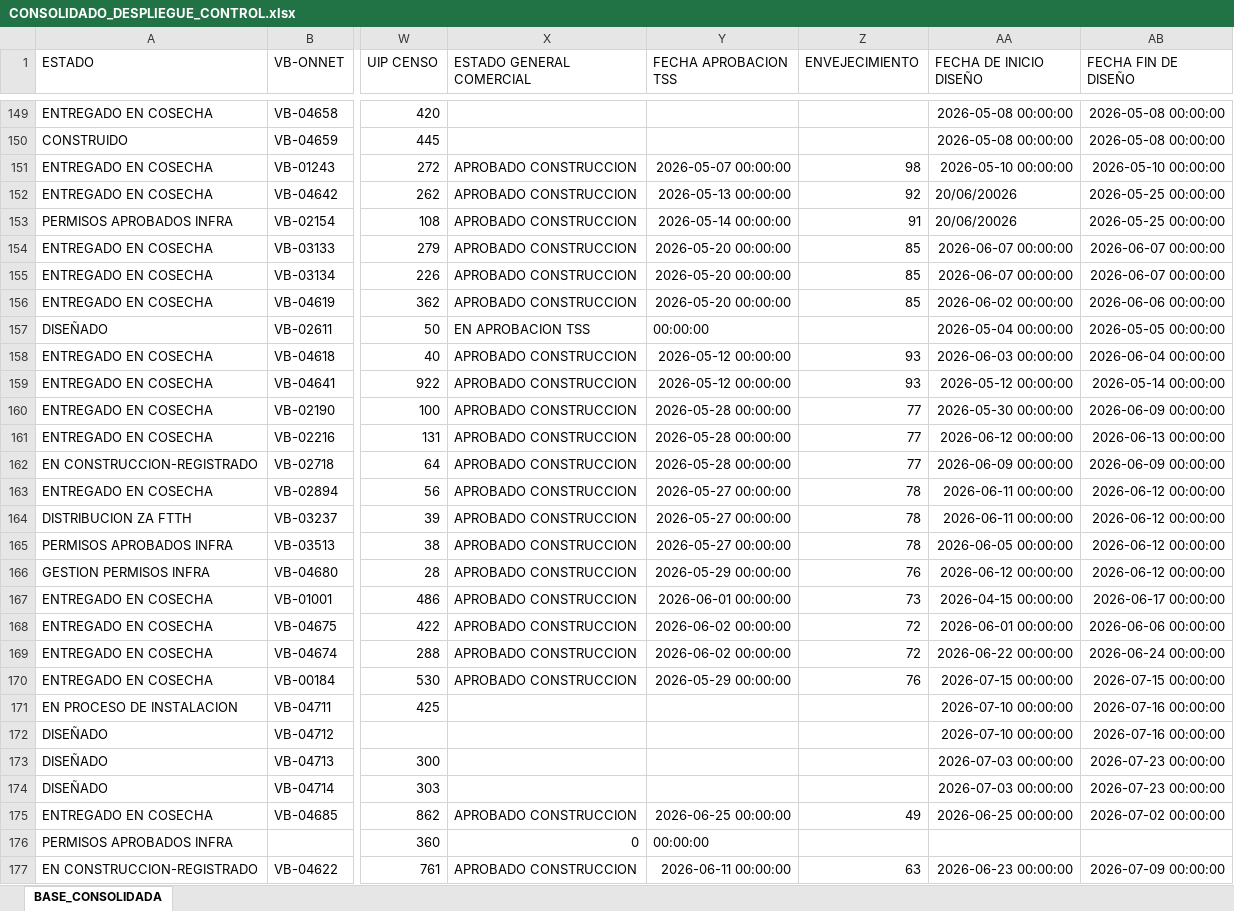
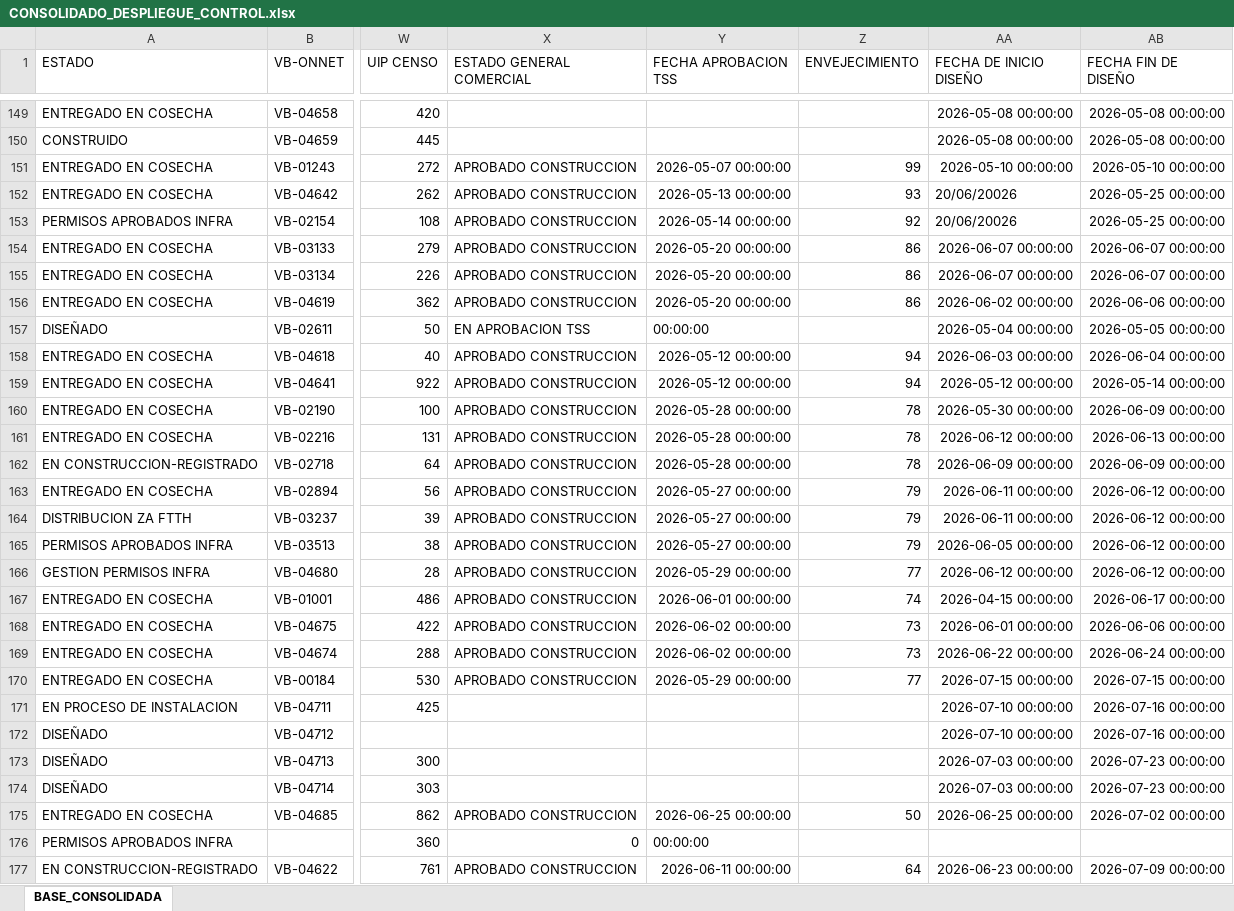
Before and after one commit to luismendoza0523-source/Dashboard-streamlit_app.py, an Excel workbook: CONSOLIDADO_DESPLIEGUE_CONTROL.xlsx, sheet BASE_CONSOLIDADA, drawn as a sheet; only a part is shown, gaps mark what is left out; values as stored, in another font and other column widths than the file's, no borders; the diff covers the shown part only; the diff names each change by its address in the sheet, - before the commit and + after, or states it on an @@ line.

Commit message:
Add files via upload

```diff
--- a/CONSOLIDADO_DESPLIEGUE_CONTROL.xlsx (sheet BASE_CONSOLIDADA)
+++ b/CONSOLIDADO_DESPLIEGUE_CONTROL.xlsx (sheet BASE_CONSOLIDADA)
-Z151 (ENVEJECIMIENTO): 98
+Z151 (ENVEJECIMIENTO): 99
-Z152 (ENVEJECIMIENTO): 92
+Z152 (ENVEJECIMIENTO): 93
-Z153 (ENVEJECIMIENTO): 91
+Z153 (ENVEJECIMIENTO): 92
-Z154:Z156 (ENVEJECIMIENTO): 85
+Z154:Z156 (ENVEJECIMIENTO): 86
-Z158:Z159 (ENVEJECIMIENTO): 93
+Z158:Z159 (ENVEJECIMIENTO): 94
-Z160:Z162 (ENVEJECIMIENTO): 77
+Z160:Z162 (ENVEJECIMIENTO): 78
-Z163:Z165 (ENVEJECIMIENTO): 78
+Z163:Z165 (ENVEJECIMIENTO): 79
-Z166 (ENVEJECIMIENTO): 76
+Z166 (ENVEJECIMIENTO): 77
-Z167 (ENVEJECIMIENTO): 73
+Z167 (ENVEJECIMIENTO): 74
-Z168:Z169 (ENVEJECIMIENTO): 72
+Z168:Z169 (ENVEJECIMIENTO): 73
-Z170 (ENVEJECIMIENTO): 76
+Z170 (ENVEJECIMIENTO): 77
-Z175 (ENVEJECIMIENTO): 49
+Z175 (ENVEJECIMIENTO): 50
-Z177 (ENVEJECIMIENTO): 63
+Z177 (ENVEJECIMIENTO): 64
```
Also changed, not shown: 273 edited cells elsewhere in this sheet.
